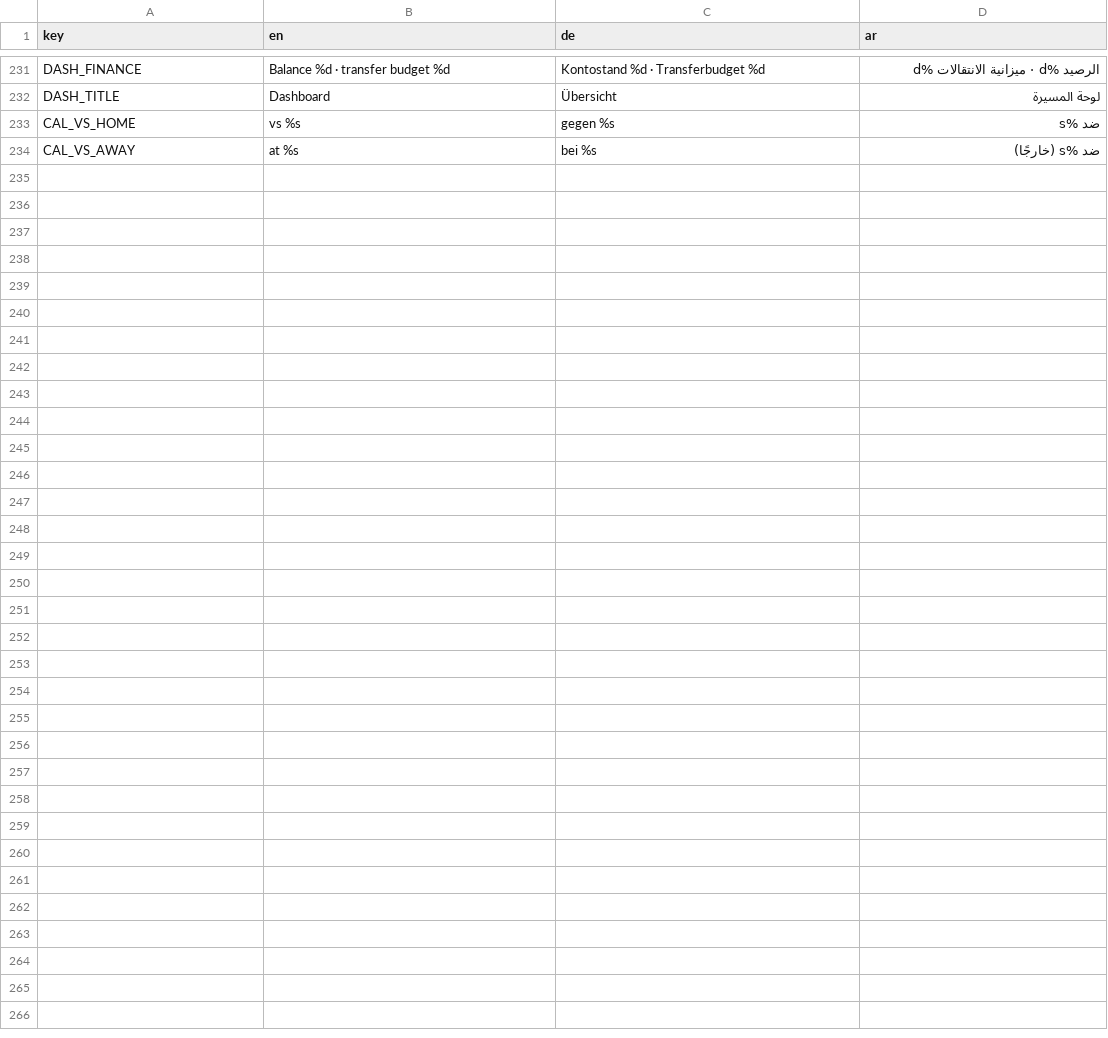
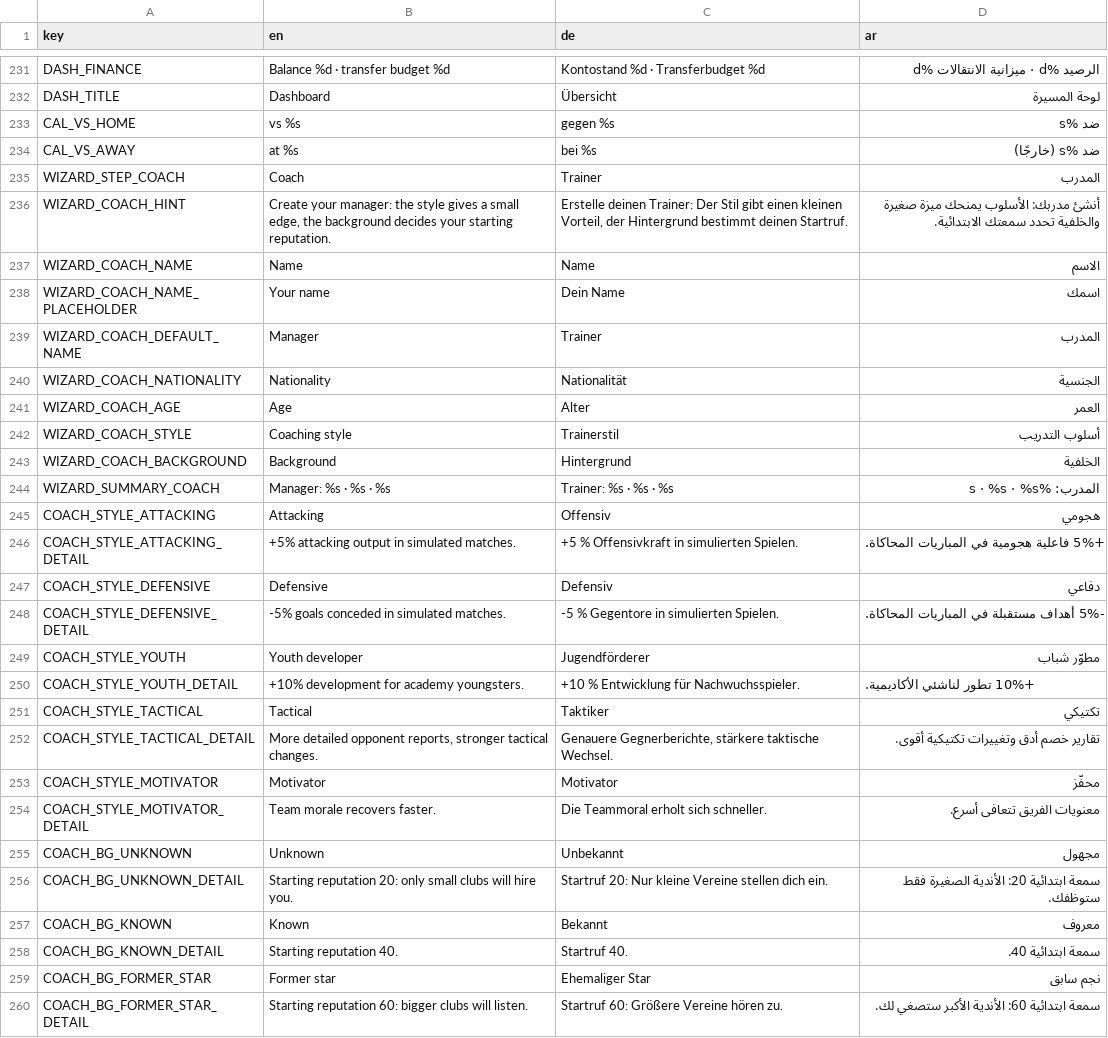
Before and after one commit to MOT1209/UNITY-GAMES-3D, a CSV file: Foßball godot/king-f-oß-ball/translations/leagues.csv, drawn as a sheet; only a part is shown, gaps mark what is left out.

```diff
--- a/Foßball godot/king-f-oß-ball/translations/leagues.csv
+++ b/Foßball godot/king-f-oß-ball/translations/leagues.csv
@@ -234 +234,27 @@ CAL_VS_HOME,vs %s,gegen %s,ضد %s
 CAL_VS_AWAY,at %s,bei %s,ضد %s (خارجًا)
+WIZARD_STEP_COACH,Coach,Trainer,المدرب
+WIZARD_COACH_HINT,"Create your manager: the style gives a small edge, the background decides your starting reputation.","Erstelle deinen Trainer: Der Stil gibt einen kleinen Vorteil, der Hintergrund bestimmt deinen Startruf.",أنشئ مدربك: الأسلوب يمنحك ميزة صغيرة والخلفية تحدد سمعتك الابتدائية.
+WIZARD_COACH_NAME,Name,Name,الاسم
+WIZARD_COACH_NAME_PLACEHOLDER,Your name,Dein Name,اسمك
+WIZARD_COACH_DEFAULT_NAME,Manager,Trainer,المدرب
+WIZARD_COACH_NATIONALITY,Nationality,Nationalität,الجنسية
+WIZARD_COACH_AGE,Age,Alter,العمر
+WIZARD_COACH_STYLE,Coaching style,Trainerstil,أسلوب التدريب
+WIZARD_COACH_BACKGROUND,Background,Hintergrund,الخلفية
+WIZARD_SUMMARY_COACH,Manager: %s · %s · %s,Trainer: %s · %s · %s,المدرب: %s · %s · %s
+COACH_STYLE_ATTACKING,Attacking,Offensiv,هجومي
+COACH_STYLE_ATTACKING_DETAIL,+5% attacking output in simulated matches.,+5 % Offensivkraft in simulierten Spielen.,+5% فاعلية هجومية في المباريات المحاكاة.
+COACH_STYLE_DEFENSIVE,Defensive,Defensiv,دفاعي
+COACH_STYLE_DEFENSIVE_DETAIL,-5% goals conceded in simulated matches.,-5 % Gegentore in simulierten Spielen.,-5% أهداف مستقبلة في المباريات المحاكاة.
+COACH_STYLE_YOUTH,Youth developer,Jugendförderer,مطوّر شباب
+COACH_STYLE_YOUTH_DETAIL,+10% development for academy youngsters.,+10 % Entwicklung für Nachwuchsspieler.,+10% تطور لناشئي الأكاديمية.
+COACH_STYLE_TACTICAL,Tactical,Taktiker,تكتيكي
+COACH_STYLE_TACTICAL_DETAIL,"More detailed opponent reports, stronger tactical changes.","Genauere Gegnerberichte, stärkere taktische Wechsel.",تقارير خصم أدق وتغييرات تكتيكية أقوى.
+COACH_STYLE_MOTIVATOR,Motivator,Motivator,محفّز
+COACH_STYLE_MOTIVATOR_DETAIL,Team morale recovers faster.,Die Teammoral erholt sich schneller.,معنويات الفريق تتعافى أسرع.
+COACH_BG_UNKNOWN,Unknown,Unbekannt,مجهول
+COACH_BG_UNKNOWN_DETAIL,Starting reputation 20: only small clubs will hire you.,Startruf 20: Nur kleine Vereine stellen dich ein.,سمعة ابتدائية 20: الأندية الصغيرة فقط ستوظفك.
+COACH_BG_KNOWN,Known,Bekannt,معروف
+COACH_BG_KNOWN_DETAIL,Starting reputation 40.,Startruf 40.,سمعة ابتدائية 40.
+COACH_BG_FORMER_STAR,Former star,Ehemaliger Star,نجم سابق
+COACH_BG_FORMER_STAR_DETAIL,Starting reputation 60: bigger clubs will listen.,Startruf 60: Größere Vereine hören zu.,سمعة ابتدائية 60: الأندية الأكبر ستصغي لك.
```
Also changed, not shown: 12 other files.
